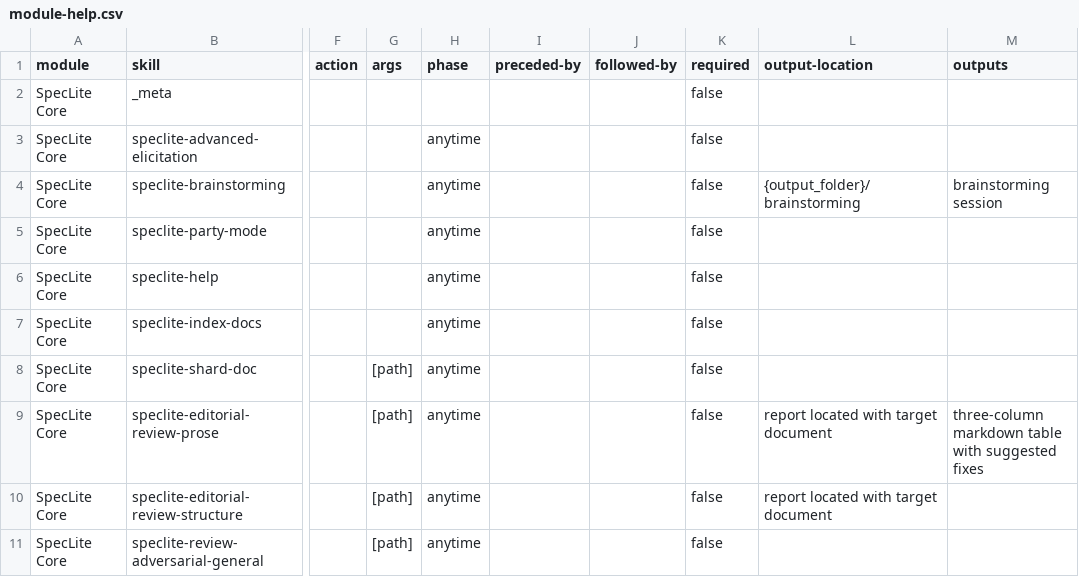
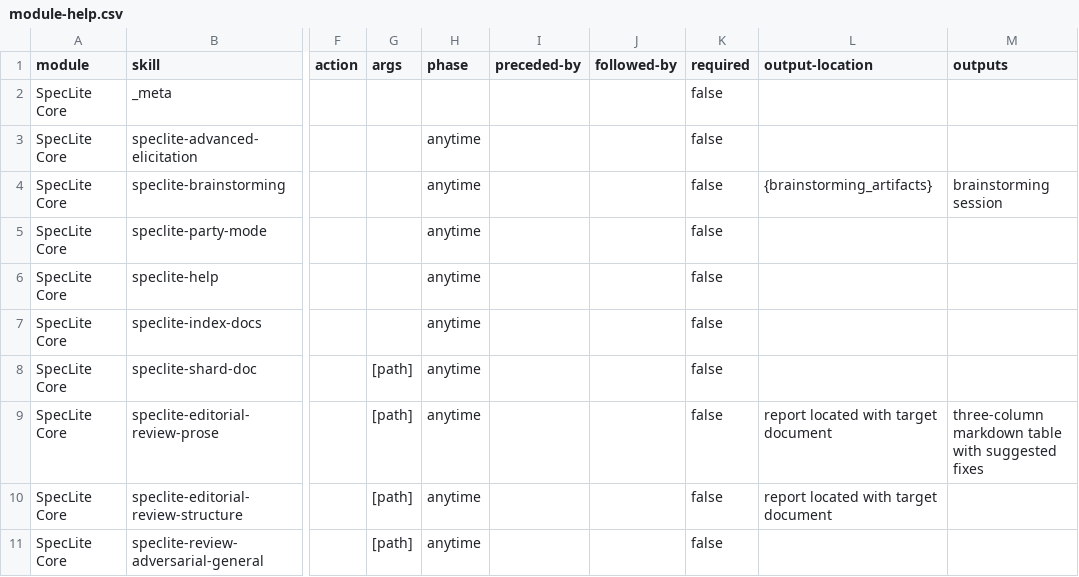
Before and after one commit to flanliulf/SpecLite, a CSV file: assets/source/speclite/core-skills/module-help.csv, drawn as a sheet; only a part is shown, gaps mark what is left out; the diff names each change by its address in the sheet, - before the commit and + after, or states it on an @@ line.

Commit message:
feat(canonical): brainstorming skill 输出路径收口到 {brainstorming_artifacts}
Epic 11 未覆盖的残留：module-help.csv 与 speclite-brainstorming 仍写
{output_folder}/brainstorming，与 SPEC 09 的 core.brainstorming_artifacts /
0-brainstorming-artifacts 默认不一致，fresh install 后 validate 会指向安装器
并不创建的 _speclite-output/brainstorming。

- module-help.csv output-location 改为 {brainstorming_artifacts}
- speclite-brainstorming workflow 改为先 speclite resolve artifact-roots 再消费
  resolvedRoot，session 扫描目录同步；config.toml.example 补字段；CHANGELOG 记 1.1.0
- 重生成 fresh-install fixture installed-state 基线与 packaging manifest
- 按 canonical source governance runner 流程记录 D0/D1/D2 决策
  （strict checker 0 findings，skill density lint 通过）

```diff
--- a/assets/source/speclite/core-skills/module-help.csv
+++ b/assets/source/speclite/core-skills/module-help.csv
-L4 (output-location): {output_folder}/brainstorming
+L4 (output-location): {brainstorming_artifacts}
```
Also changed, not shown: 10 other files.
